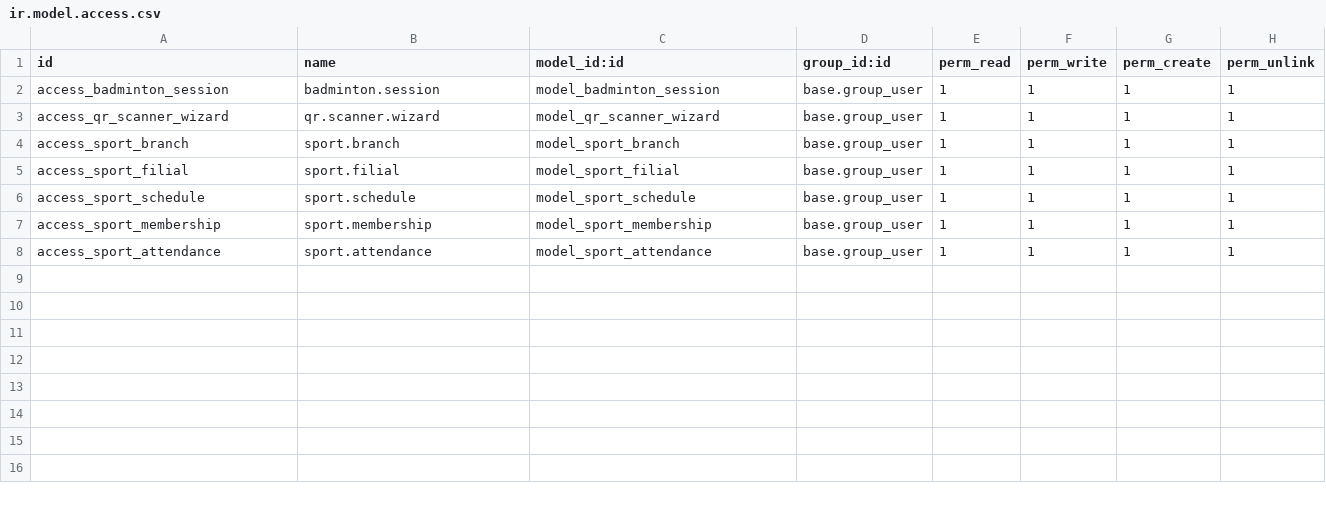
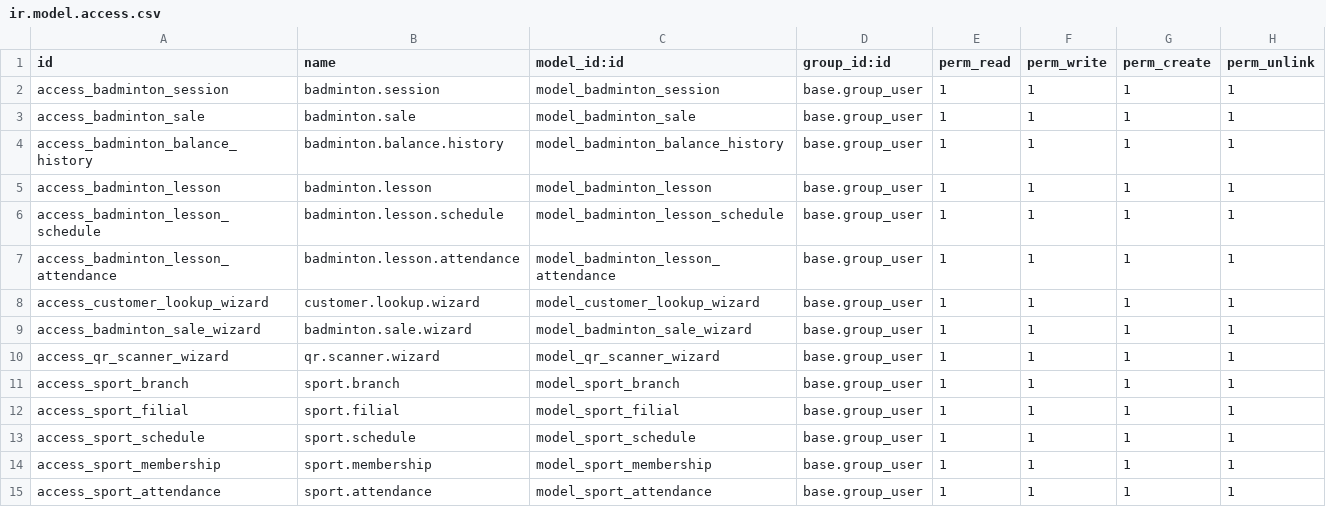
Before and after one commit to 7aim/BadmintonOdoo, a CSV file: security/ir.model.access.csv, drawn as a sheet; the diff names each change by its address in the sheet, - before the commit and + after, or states it on an @@ line.

```diff
--- a/security/ir.model.access.csv
+++ b/security/ir.model.access.csv
+row 3: access_badminton_sale | badminton.sale | model_badminton_sale | base.group_user | 1 | 1 | 1 | 1
+row 4: access_badminton_balance_history | badminton.balance.history | model_badminton_balance_history | base.group_user | 1 | 1 | 1 | 1
+row 5: access_badminton_lesson | badminton.lesson | model_badminton_lesson | base.group_user | 1 | 1 | 1 | 1
+row 6: access_badminton_lesson_schedule | badminton.lesson.schedule | model_badminton_lesson_schedule | base.group_user | 1 | 1 | 1 | 1
+row 7: access_badminton_lesson_attendance | badminton.lesson.attendance | model_badminton_lesson_attendance | base.group_user | 1 | 1 | 1 | 1
+row 8: access_customer_lookup_wizard | customer.lookup.wizard | model_customer_lookup_wizard | base.group_user | 1 | 1 | 1 | 1
+row 9: access_badminton_sale_wizard | badminton.sale.wizard | model_badminton_sale_wizard | base.group_user | 1 | 1 | 1 | 1
```
Also changed, not shown: 23 other files.
